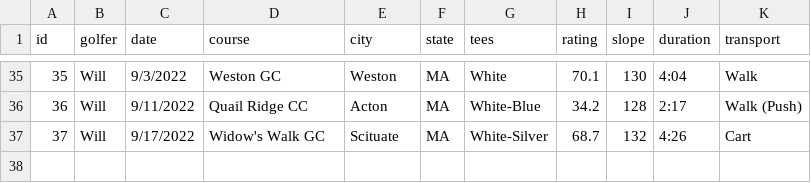
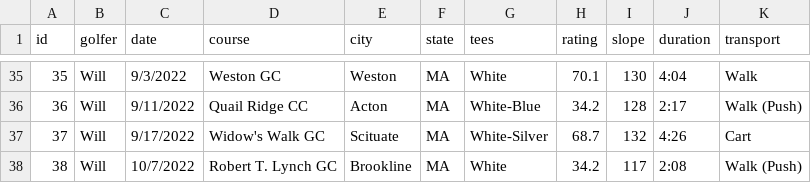
Before and after one commit to TK2575/golf-stats, a CSV file: src/main/resources/data/hole-by-hole/rounds.csv, drawn as a sheet; only a part is shown, gaps mark what is left out; the diff names each change by its address in the sheet, - before the commit and + after, or states it on an @@ line.

Commit message:
Latest rounds

```diff
--- a/src/main/resources/data/hole-by-hole/rounds.csv
+++ b/src/main/resources/data/hole-by-hole/rounds.csv
+row 38: 38 | Will | 10/7/2022 | Robert T. Lynch GC | Brookline | MA | White | 34.2 | 117 | 2:08 | Walk (Push)
```
Also changed, not shown: src/main/resources/data/hole-by-hole/holes.csv, src/main/resources/data/shot-by-shot/rounds.csv, 1 other file.
